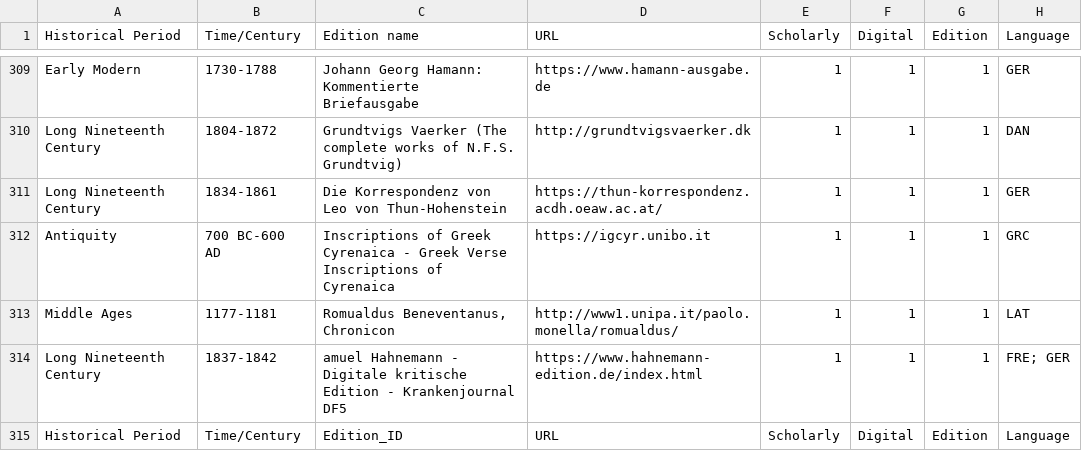
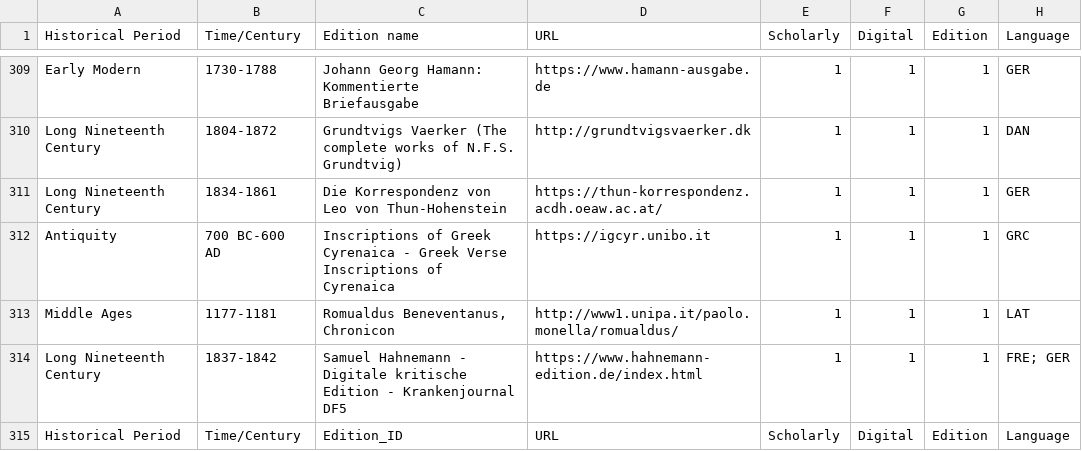
Before and after one commit to gfranzini/digEds_cat, a CSV file: digEds_cat.csv, drawn as a sheet; only a part is shown, gaps mark what is left out; the diff names each change by its address in the sheet, - before the commit and + after, or states it on an @@ line.

Commit message:
Typo fix

```diff
--- a/digEds_cat.csv
+++ b/digEds_cat.csv
-C314 (Edition name): amuel Hahnemann -…
+C314 (Edition name): Samuel Hahnemann -…
```
